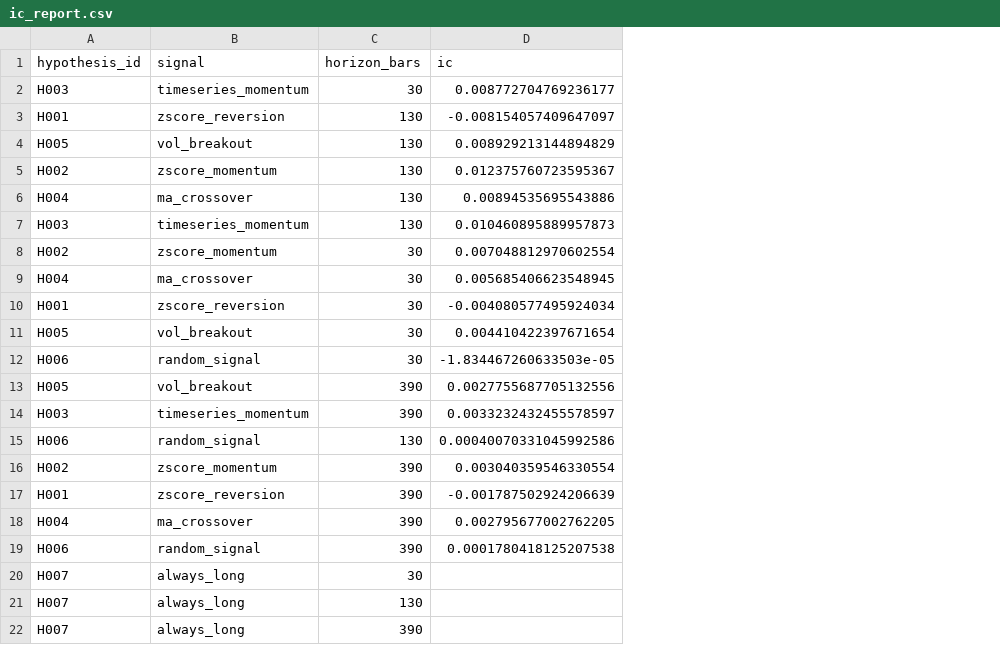
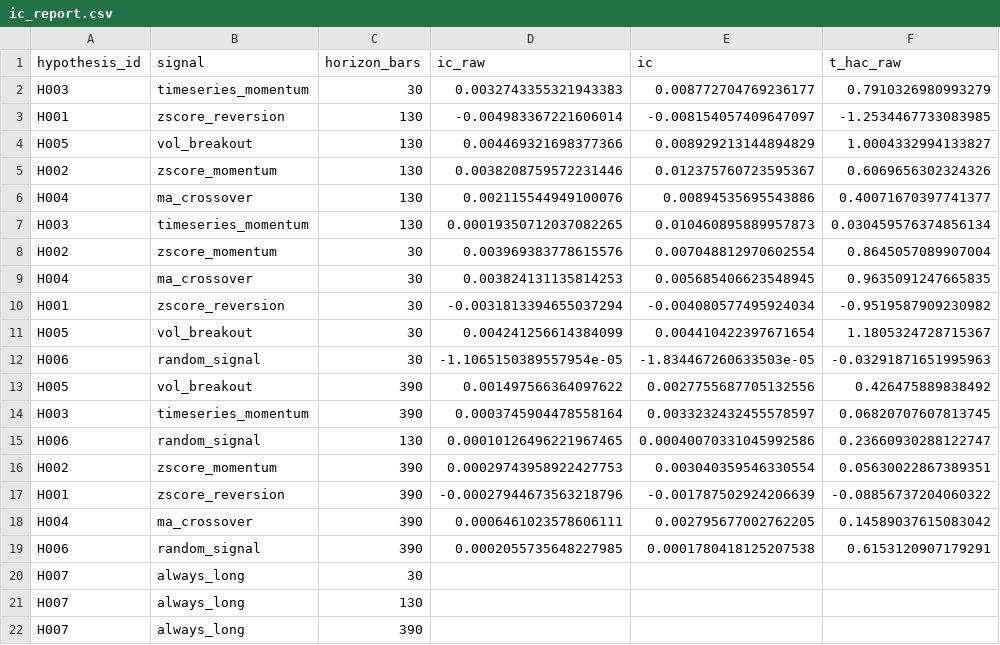
Before and after one commit to cool2456/TradingAI, a CSV file: ic_report.csv, drawn as a sheet; only a part is shown; the diff names each change by its address in the sheet, - before the commit and + after, or states it on an @@ line.

```diff
--- a/ic_report.csv
+++ b/ic_report.csv
+column D (ic_raw), rows 2-19: 0.0032743355321943383 | -0.004983367221606014 | 0.004469321698377366 | 0.0038208759572231446 | 0.002115544949100076 | 0.00019350712037082265 | 0.003969383778615576 | 0.003824131135814253 | -0.0031813394655037294 | 0.004241256614384099 | -1.1065150389557954e-05 | 0.001497566364097622 | 0.0003745904478558164 | 0.00010126496221967465 | 0.00029743958922427753 | -0.00027944673563218796 | 0.0006461023578606111 | 0.0002055735648227985
+column F (t_hac_raw), rows 2-19: 0.7910326980993279 | -1.2534467733083985 | 1.0004332994133827 | 0.6069656302324326 | 0.40071670397741377 | 0.030459576374856134 | 0.8645057089907004 | 0.9635091247665835 | -0.9519587909230982 | 1.1805324728715367 | -0.03291871651995963 | 0.426475889838492 | 0.06820707607813745 | 0.23660930288122747 | 0.05630022867389351 | -0.08856737204060322 | 0.14589037615083042 | 0.6153120907179291
```
Also changed, not shown: 3 other files.
